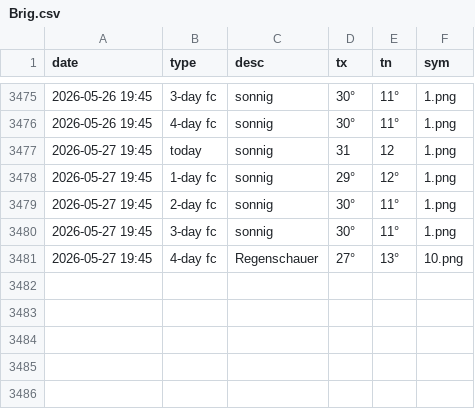
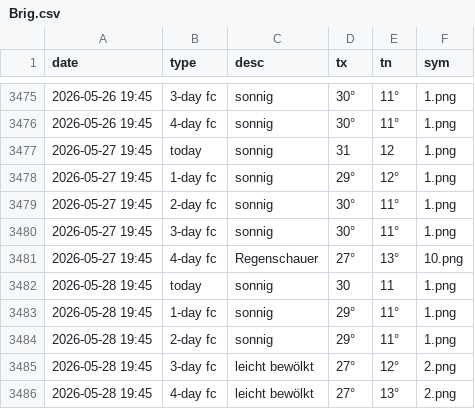
Before and after one commit to amannj/Scrapeo, a CSV file: data/Brig.csv, drawn as a sheet; only a part is shown, gaps mark what is left out; the diff names each change by its address in the sheet, - before the commit and + after, or states it on an @@ line.

```diff
--- a/data/Brig.csv
+++ b/data/Brig.csv
+row 3482: 2026-05-28 19:45 | today | sonnig | 30 | 11 | 1.png
+row 3483: 2026-05-28 19:45 | 1-day fc | sonnig | 29° | 11° | 1.png
+row 3484: 2026-05-28 19:45 | 2-day fc | sonnig | 29° | 11° | 1.png
+row 3485: 2026-05-28 19:45 | 3-day fc | leicht bewölkt | 27° | 12° | 2.png
+row 3486: 2026-05-28 19:45 | 4-day fc | leicht bewölkt | 27° | 13° | 2.png
```
Also changed, not shown: data/Bern.csv, data/Chur.csv, 6 other files.
